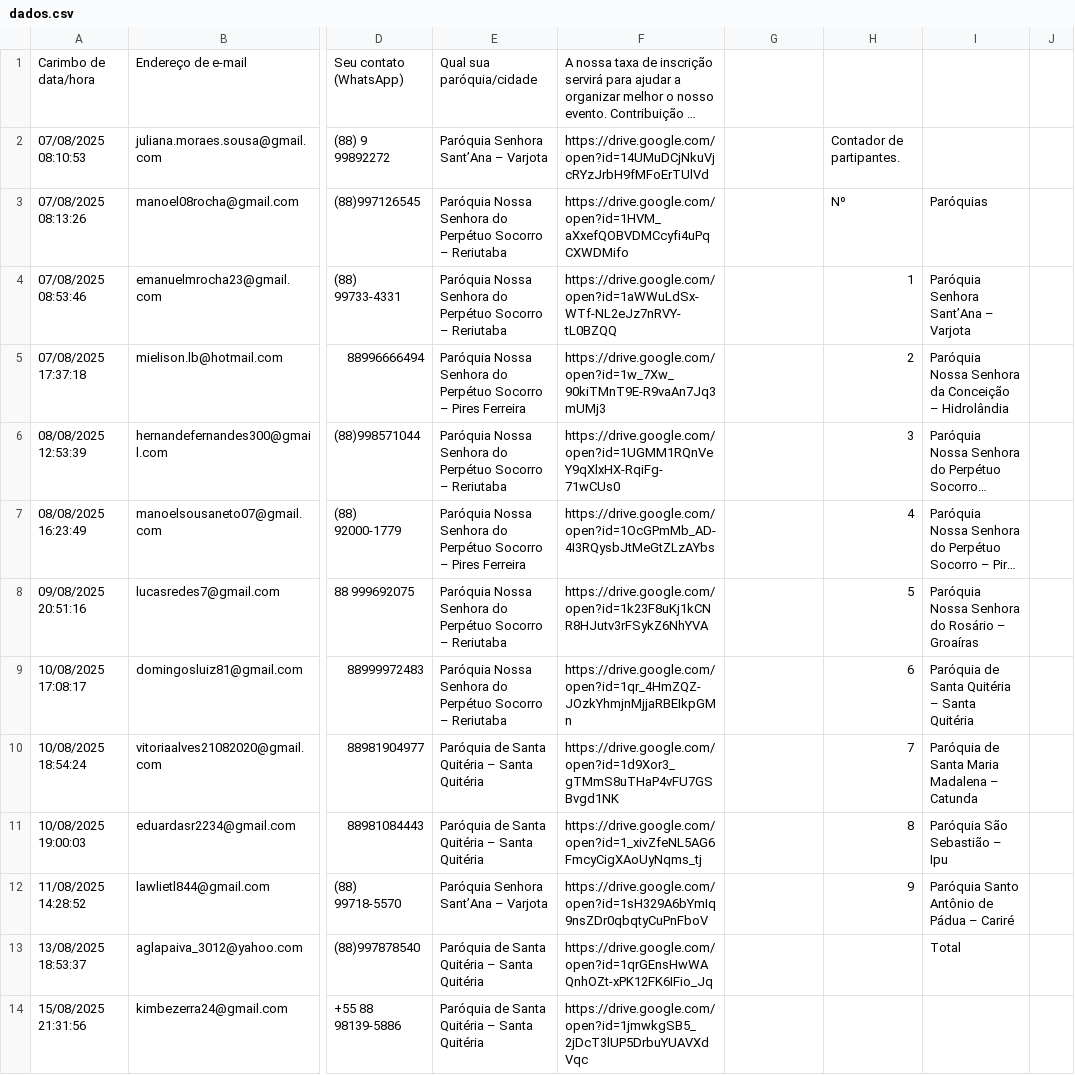
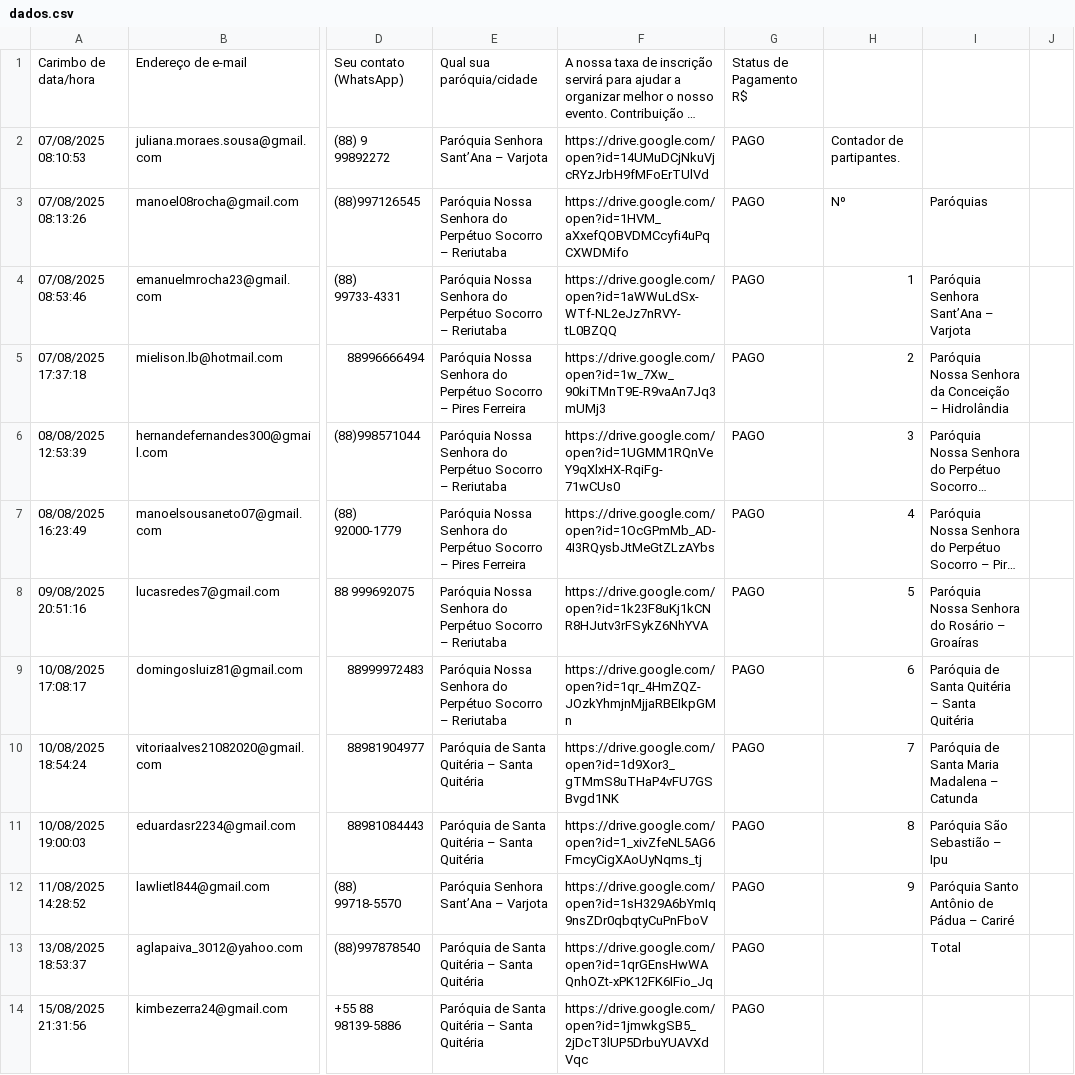
Before and after one commit to Emerson1993RC/contador-pascom-2025, a CSV file: dados.csv, drawn as a sheet; only a part is shown, gaps mark what is left out; long unchanged cells end in …; the diff covers the shown part only; the diff names each change by its address in the sheet, - before the commit and + after, or states it on an @@ line.

```diff
--- a/dados.csv
+++ b/dados.csv
-G1: (empty)
+G1: Status de Pagamento R$
-G2:G14: (empty)
+G2:G14: PAGO
```
Also changed, not shown: 18 edited cells elsewhere in this file.
